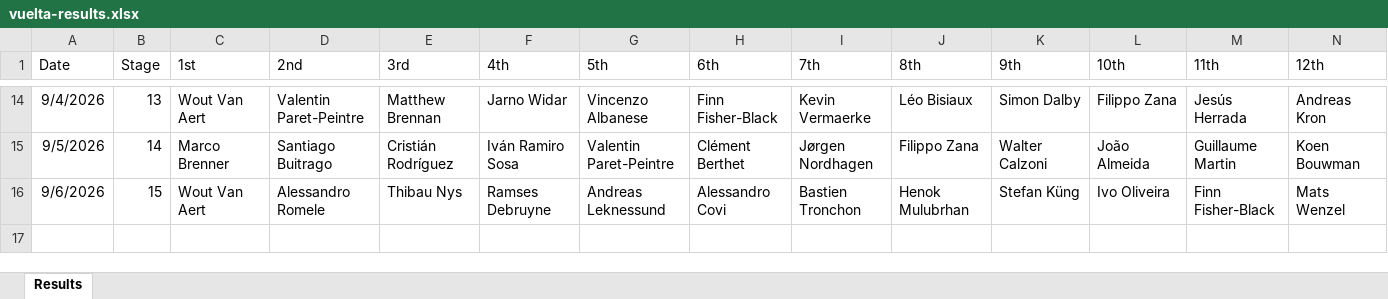
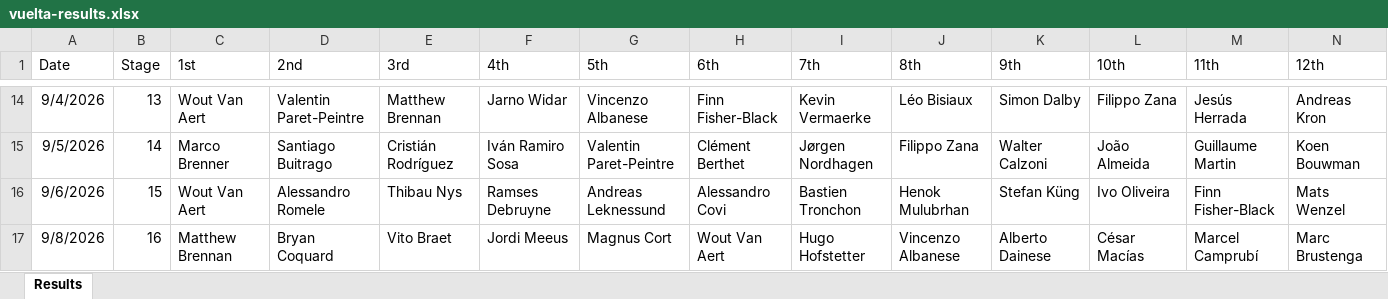
Before and after one commit to danpsh/2026-Fantasy-Cycling, an Excel workbook: vuelta-results.xlsx, sheet Results, drawn as a sheet; only a part is shown, gaps mark what is left out; values as stored, in another font and other column widths than the file's, no borders; rows hold the shown columns only; the diff names each change by its address in the sheet, - before the commit and + after, or states it on an @@ line.

Commit message:
Add files via upload

```diff
--- a/vuelta-results.xlsx (sheet Results)
+++ b/vuelta-results.xlsx (sheet Results)
+row 17: 9/8/2026 | 16 | Matthew Brennan | Bryan Coquard | Vito Braet | Jordi Meeus | Magnus Cort | Wout Van Aert | Hugo Hofstetter | Vincenzo Albanese | Alberto Dainese | César Macías | Marcel Camprubí | Marc Brustenga
```
